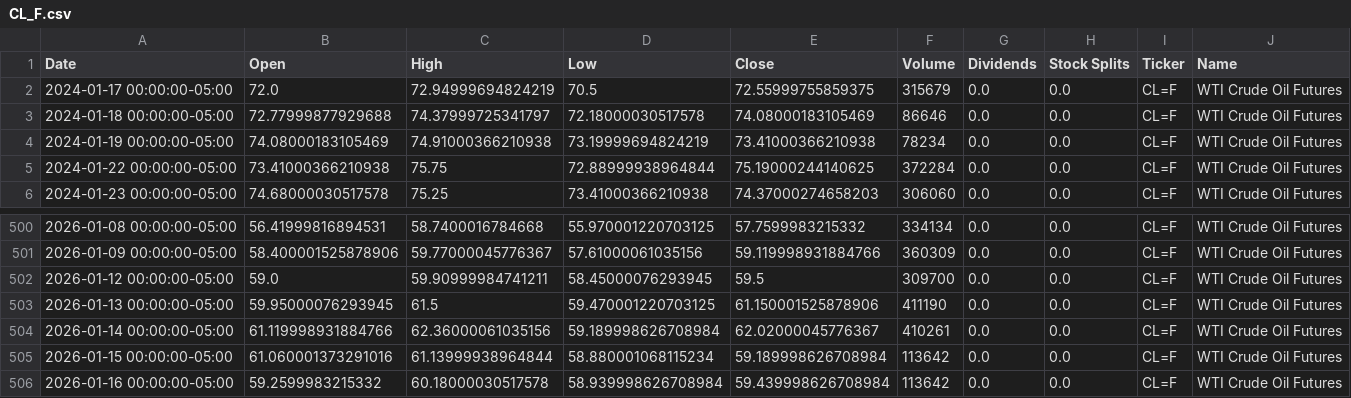
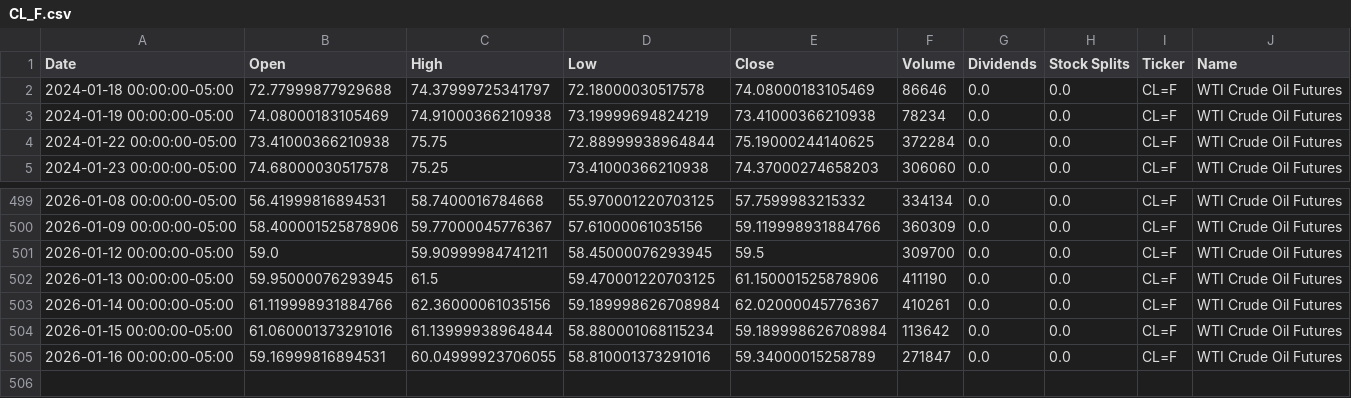
Before and after one commit to dylanmcd0/energy-analysis, a CSV file: data/financial/yfinance/CL_F.csv, drawn as a sheet; only a part is shown, gaps mark what is left out.

```diff
--- a/data/financial/yfinance/CL_F.csv
+++ b/data/financial/yfinance/CL_F.csv
@@ -1,3 +1,2 @@
 Date,Open,High,Low,Close,Volume,Dividends,Stock Splits,Ticker,Name
-2024-01-17 00:00:00-05:00,72.0,72.94999694824219,70.5,72.55999755859375,315679,0.0,0.0,CL=F,WTI Crude Oil Futures
 2024-01-18 00:00:00-05:00,72.77999877929688,74.37999725341797,72.18000030517578,74.08000183105469,86646,0.0,0.0,CL=F,WTI Crude Oil Futures
@@ -505,2 +504,2 @@ Date,Open,High,Low,Close,Volume,Dividends,Stock Splits,Ticker,Name
 2026-01-15 00:00:00-05:00,61.060001373291016,61.13999938964844,58.880001068115234,59.189998626708984,113642,0.0,0.0,CL=F,WTI Crude Oil Futures
-2026-01-16 00:00:00-05:00,59.2599983215332,60.18000030517578,58.939998626708984,59.439998626708984,113642,0.0,0.0,CL=F,WTI Crude Oil Futures
+2026-01-16 00:00:00-05:00,59.16999816894531,60.04999923706055,58.810001373291016,59.34000015258789,271847,0.0,0.0,CL=F,WTI Crude Oil Futures
```
Also changed, not shown: data/financial/yfinance/BZ_F.csv, data/financial/yfinance/HO_F.csv, 15 other files.
